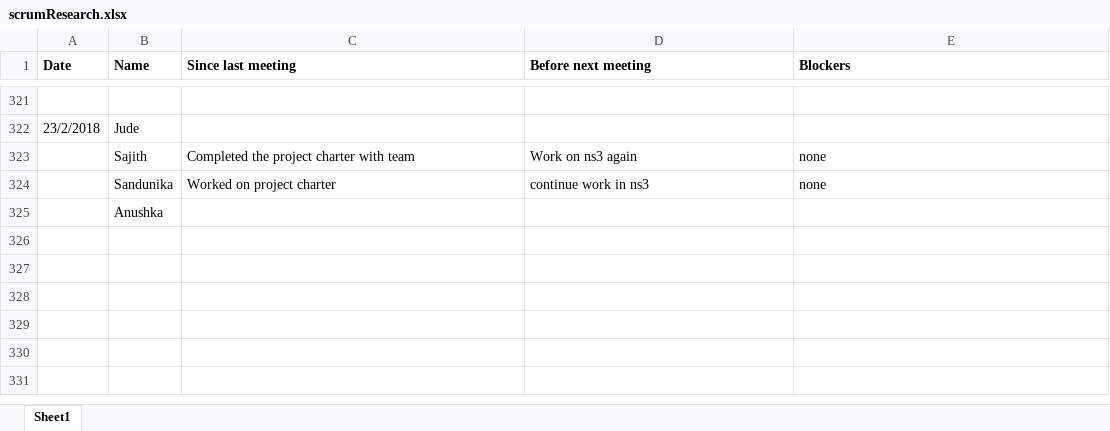
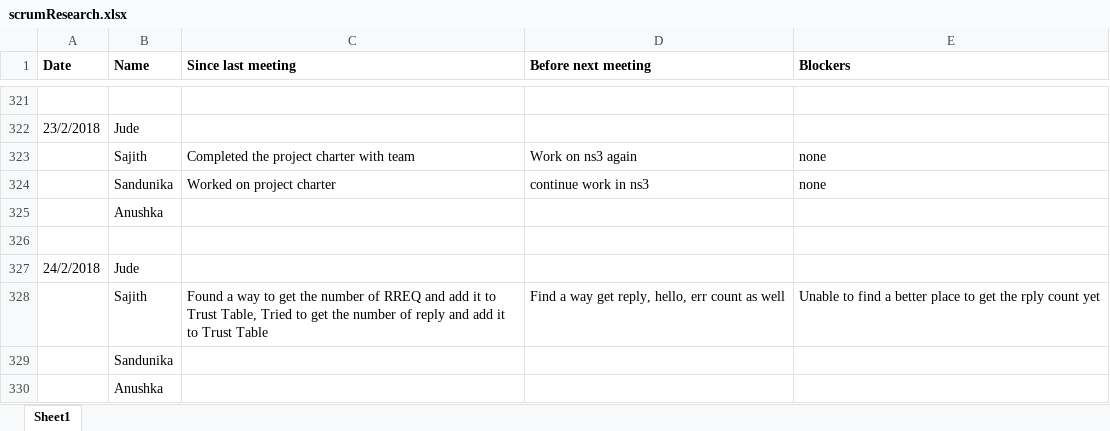
Before and after one commit to SajithNew16/Doc, an Excel workbook: scrumResearch.xlsx, sheet Sheet1, drawn as a sheet; only a part is shown, gaps mark what is left out; values as stored, in another font and other column widths than the file's, no borders; the diff names each change by its address in the sheet, - before the commit and + after, or states it on an @@ line.

Commit message:
added

```diff
--- a/scrumResearch.xlsx (sheet Sheet1)
+++ b/scrumResearch.xlsx (sheet Sheet1)
+row 326: (empty)
+row 327: 24/2/2018 | Jude
+row 328:  | Sajith | Found a way to get the number of RREQ and add it to Trust Table, Tried to get the number of reply and add it to Trust Table | Find a way get reply, hello, err count as well | Unable to find a better place to get the rply count yet
+row 329:  | Sandunika
+row 330:  | Anushka
```
